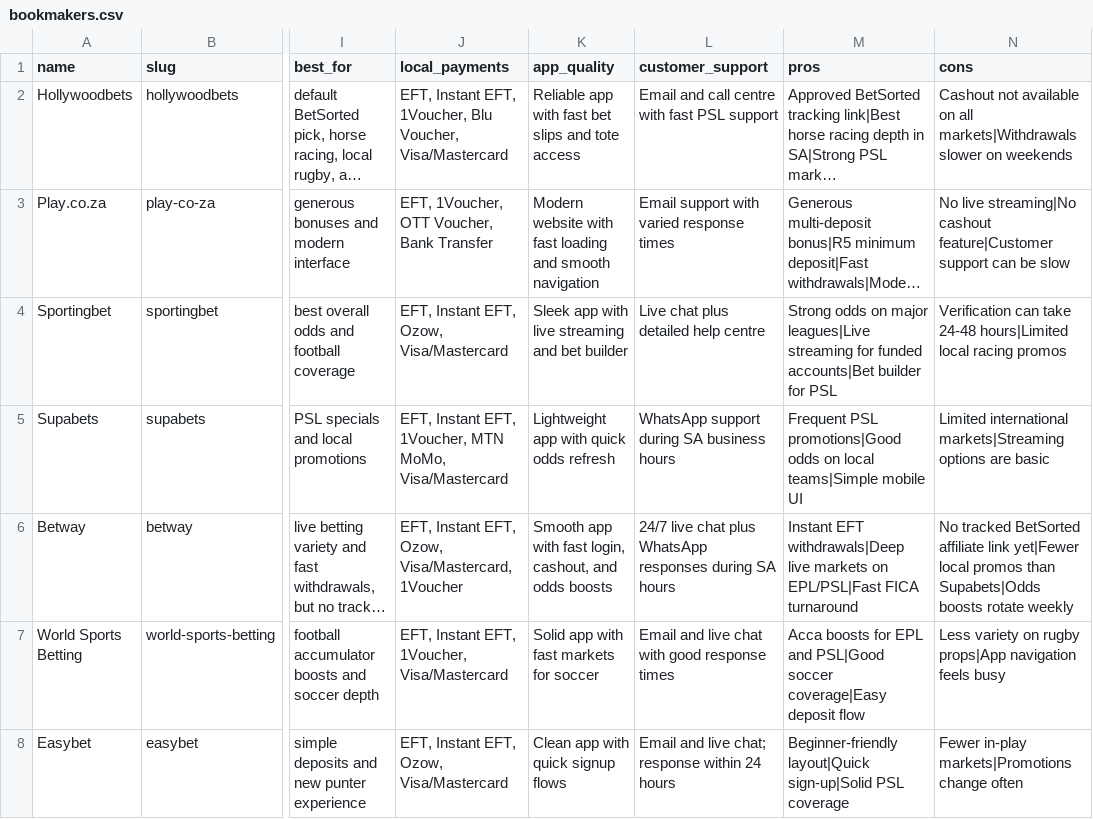
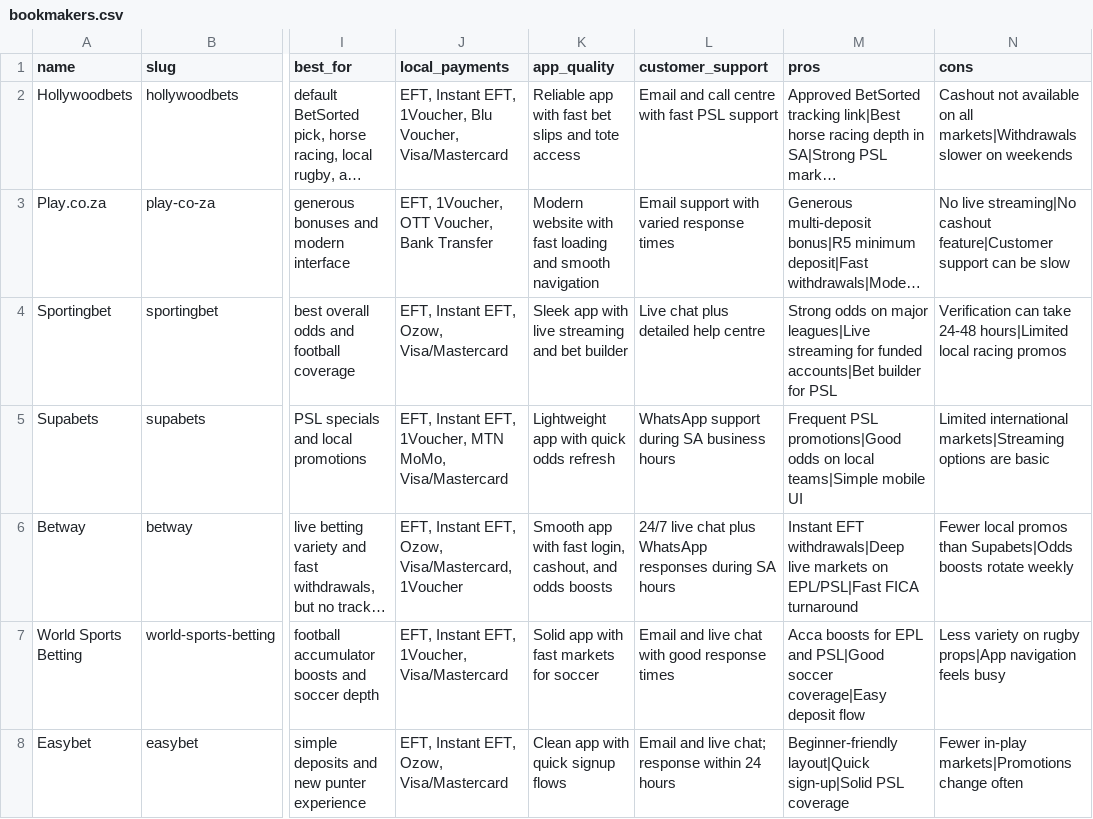
Before and after one commit to brandonkz/betsorted, a CSV file: data/bookmakers.csv, drawn as a sheet; only a part is shown, gaps mark what is left out; long unchanged cells end in …; the diff names each change by its address in the sheet, - before the commit and + after, or states it on an @@ line.

Commit message:
Remove Betway affiliate-link con

```diff
--- a/data/bookmakers.csv
+++ b/data/bookmakers.csv
-N6 (cons): No tracked BetSorted affiliate link yet|Fewer local promos…
+N6 (cons): Fewer local promos…
```
Also changed, not shown: 2 other files.
